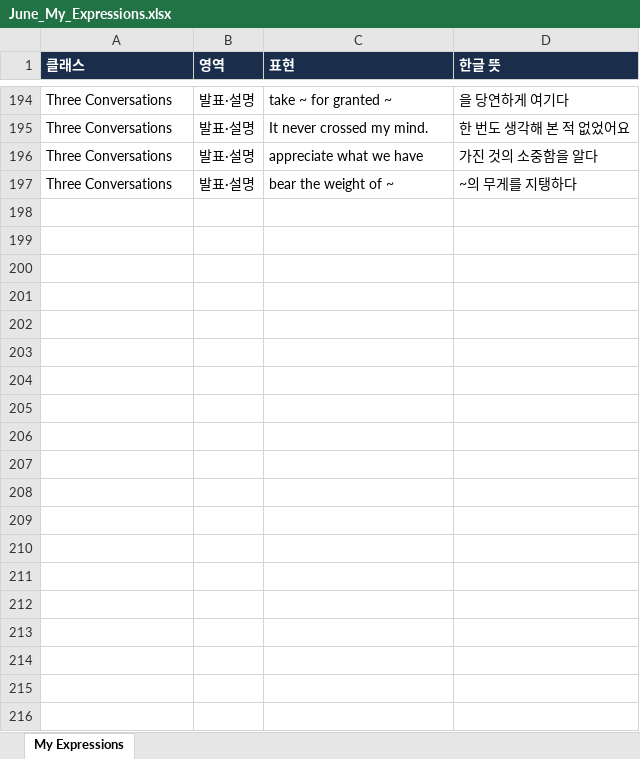
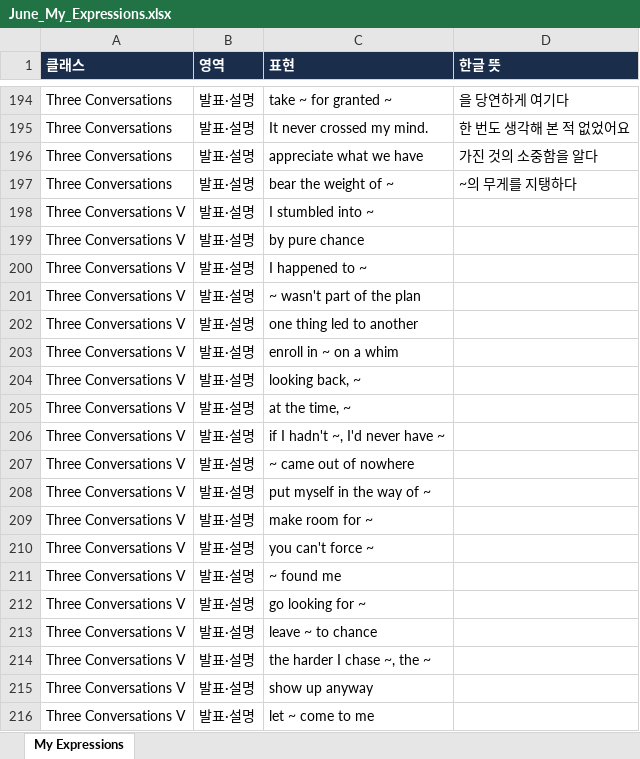
Before and after one commit to briankim-84/dea-m8q3, an Excel workbook: june-d4a9/June_My_Expressions.xlsx, sheet My Expressions, drawn as a sheet; only a part is shown, gaps mark what is left out; values as stored, in another font and other column widths than the file's, no borders; the diff covers the shown part only; the diff names each change by its address in the sheet, - before the commit and + after, or states it on an @@ line.

```diff
--- a/june-d4a9/June_My_Expressions.xlsx (sheet My Expressions)
+++ b/june-d4a9/June_My_Expressions.xlsx (sheet My Expressions)
+row 198: Three Conversations V | 발표·설명 | I stumbled into ~
+row 199: Three Conversations V | 발표·설명 | by pure chance
+row 200: Three Conversations V | 발표·설명 | I happened to ~
+row 201: Three Conversations V | 발표·설명 | ~ wasn't part of the plan
+row 202: Three Conversations V | 발표·설명 | one thing led to another
+row 203: Three Conversations V | 발표·설명 | enroll in ~ on a whim
+row 204: Three Conversations V | 발표·설명 | looking back, ~
+row 205: Three Conversations V | 발표·설명 | at the time, ~
+row 206: Three Conversations V | 발표·설명 | if I hadn't ~, I'd never have ~
+row 207: Three Conversations V | 발표·설명 | ~ came out of nowhere
+row 208: Three Conversations V | 발표·설명 | put myself in the way of ~
+row 209: Three Conversations V | 발표·설명 | make room for ~
+row 210: Three Conversations V | 발표·설명 | you can't force ~
+row 211: Three Conversations V | 발표·설명 | ~ found me
+row 212: Three Conversations V | 발표·설명 | go looking for ~
+row 213: Three Conversations V | 발표·설명 | leave ~ to chance
+row 214: Three Conversations V | 발표·설명 | the harder I chase ~, the ~
+row 215: Three Conversations V | 발표·설명 | show up anyway
+row 216: Three Conversations V | 발표·설명 | let ~ come to me
```
Also changed, not shown: 11 added rows elsewhere in this sheet, frank-p3m9/Frank_My_Expressions.xlsx, hojun-w5t8/Hojun_My_Expressions.xlsx, 26 other files.
